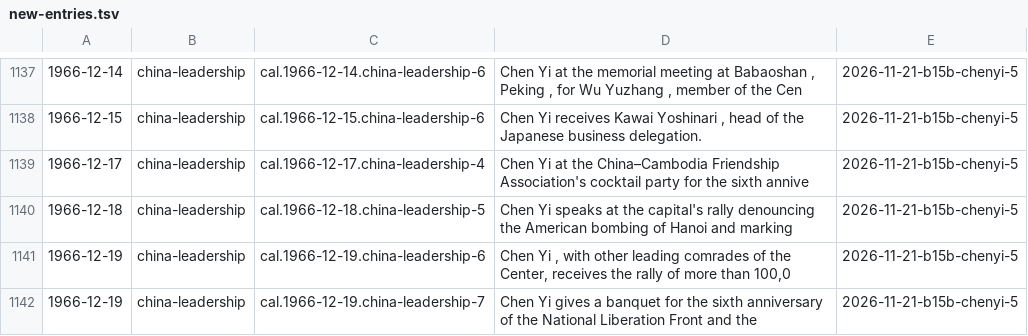
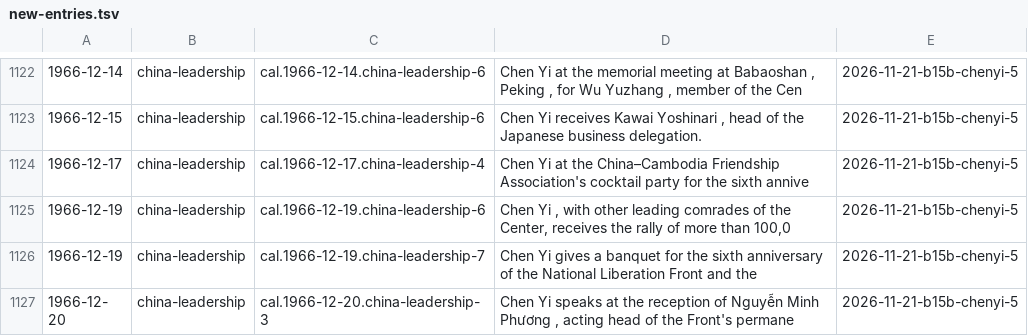
Before and after one commit to Impending2223/bib, a TSV file: inbox/new-entries.tsv, drawn as a sheet; only a part is shown, gaps mark what is left out; the shorter side is filled out with more unchanged rows; the diff covers the shown part only; the diff names each change by its address in the sheet, - before the commit and + after, or states it on an @@ line.

```diff
--- a/inbox/new-entries.tsv
+++ b/inbox/new-entries.tsv
-row 1140: 1966-12-18 | china-leadership | cal.1966-12-18.china-leadership-5 | Chen Yi speaks at the capital's rally denouncing the American bombing of Hanoi and marking | 2026-11-21-b15b-chenyi-5
```
Also changed, not shown: 15 removed rows elsewhere in this file, 2 other files.
